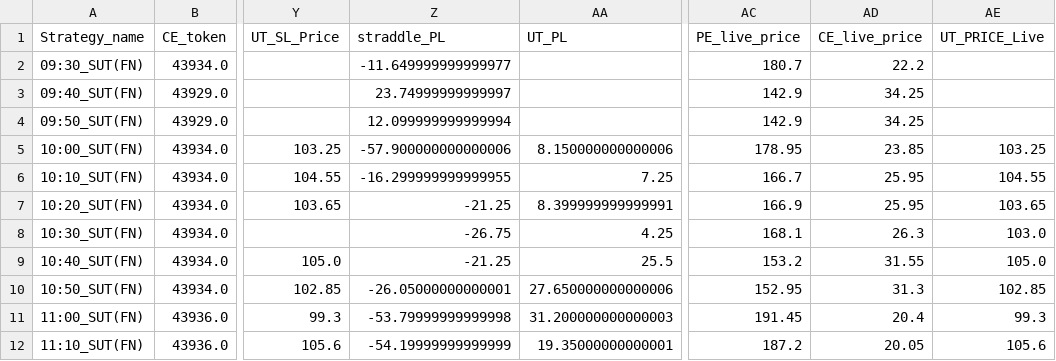
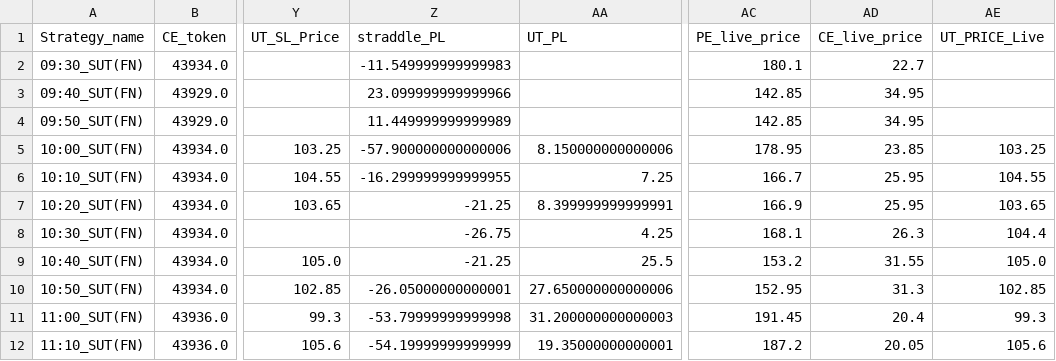
Before and after one commit to qjugglers/Dashboard, a CSV file: last_dataframe_FDE645_SUT.csv, drawn as a sheet; only a part is shown, gaps mark what is left out; the diff names each change by its address in the sheet, - before the commit and + after, or states it on an @@ line.

```diff
--- a/last_dataframe_FDE645_SUT.csv
+++ b/last_dataframe_FDE645_SUT.csv
-Z2 (straddle_PL): -11.649999999999977
+Z2 (straddle_PL): -11.549999999999983
-AC2 (PE_live_price): 180.7
+AC2 (PE_live_price): 180.1
-AD2 (CE_live_price): 22.2
+AD2 (CE_live_price): 22.7
-Z3 (straddle_PL): 23.74999999999997
+Z3 (straddle_PL): 23.099999999999966
-AC3:AC4 (PE_live_price): 142.9
+AC3:AC4 (PE_live_price): 142.85
-AD3:AD4 (CE_live_price): 34.25
+AD3:AD4 (CE_live_price): 34.95
-Z4 (straddle_PL): 12.099999999999994
+Z4 (straddle_PL): 11.449999999999989
-AE8 (UT_PRICE_Live): 103.0
+AE8 (UT_PRICE_Live): 104.4
```
Also changed, not shown: last_dataframe_XFD06_SUT.csv.
